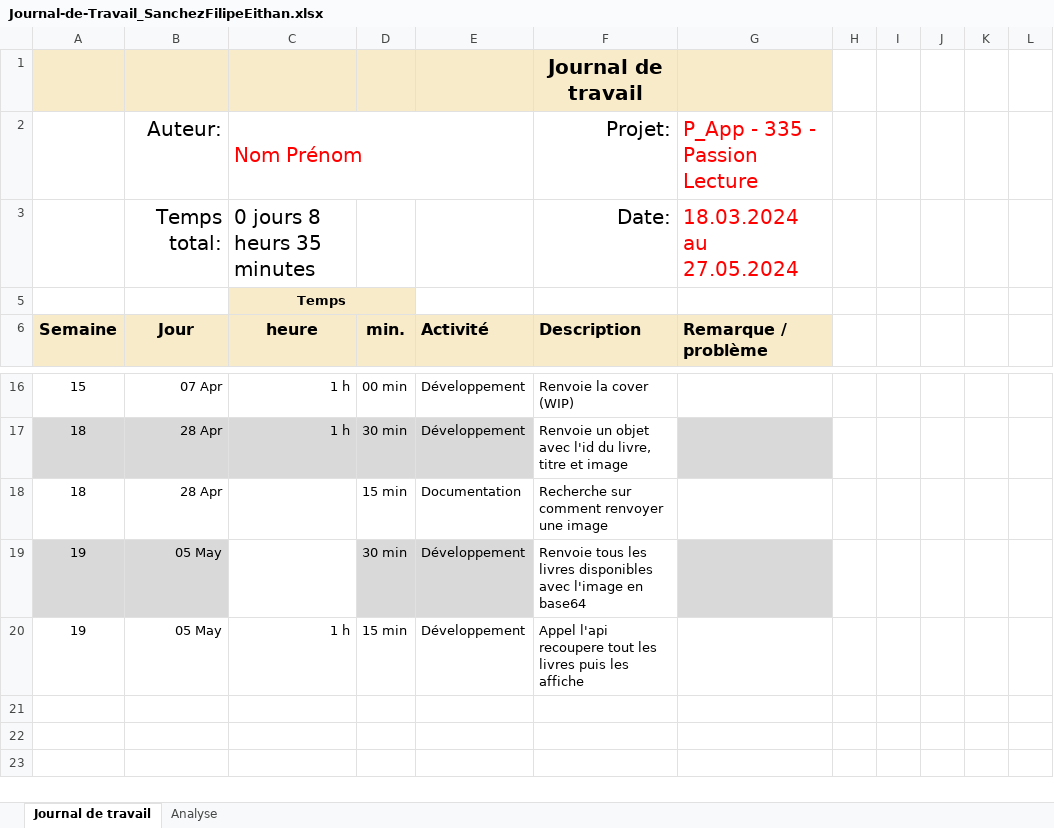
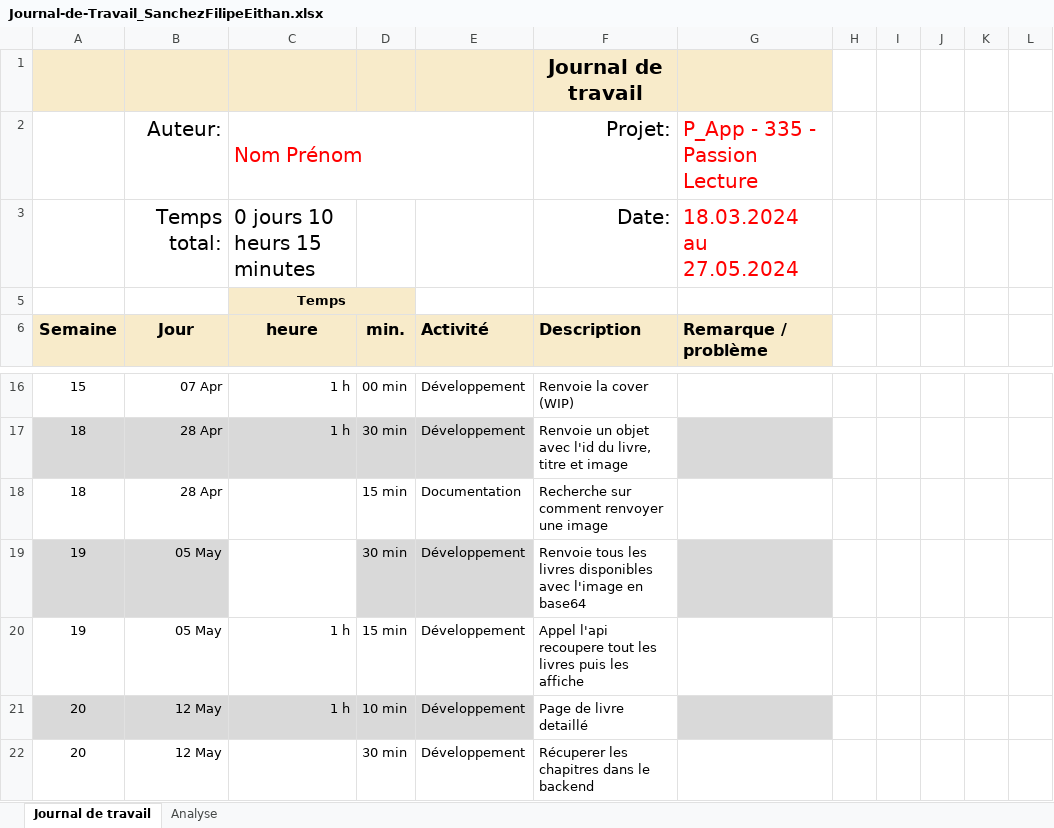
Before and after one commit to EithanSanchezFilipe/PassionLectureMobile, an Excel workbook: Journal-de-Travail_SanchezFilipeEithan.xlsx, sheet Journal de travail, drawn as a sheet; only a part is shown, gaps mark what is left out; values as stored, in another font and other column widths than the file's, no borders; conditional formats and table styles not drawn; the diff names each change by its address in the sheet, - before the commit and + after, or states it on an @@ line.

```diff
--- a/Journal-de-Travail_SanchezFilipeEithan.xlsx (sheet Journal de travail)
+++ b/Journal-de-Travail_SanchezFilipeEithan.xlsx (sheet Journal de travail)
-C3: 0 jours 8 heurs 35 minutes
+C3: 0 jours 10 heurs 15 minutes
+row 21: 20 | 12 May | 1 h | 10 min | Développement | Page de livre detaillé
+row 22: 20 | 12 May |  | 30 min | Développement | Récuperer les chapitres dans le backend
```
Also changed, not shown: sheet Analyse, hidden cells, charts or pictures, 5 other files.
